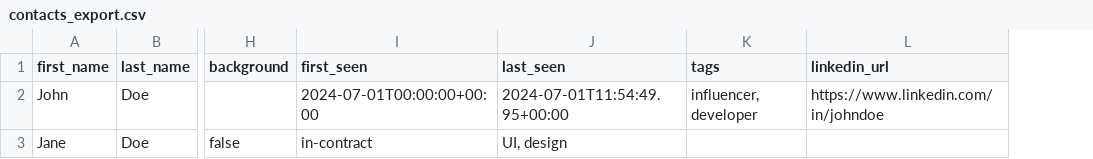
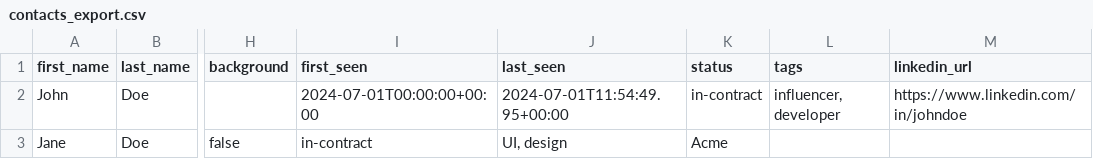
Before and after one commit to Vitaloreflex-2026/vitalo-intelligence-360, a CSV file: src/components/atomic-crm/contacts/contacts_export.csv, drawn as a sheet; only a part is shown, gaps mark what is left out; the diff names each change by its address in the sheet, - before the commit and + after, or states it on an @@ line.

Commit message:
rollback statut

```diff
--- a/src/components/atomic-crm/contacts/contacts_export.csv
+++ b/src/components/atomic-crm/contacts/contacts_export.csv
+column K (status), rows 2-3: in-contract | Acme
```
Also changed, not shown: 24 other files.
